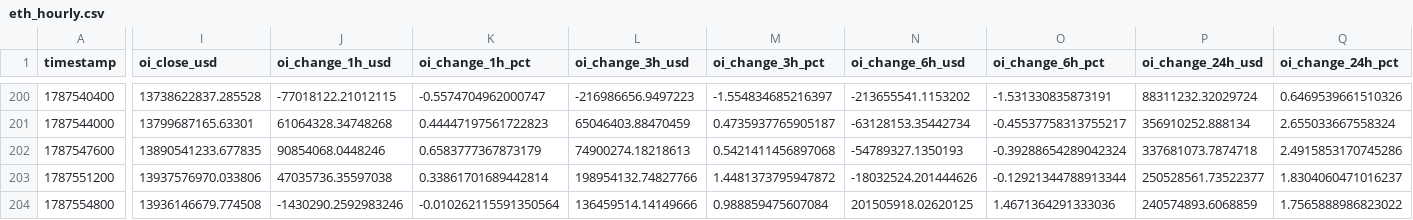
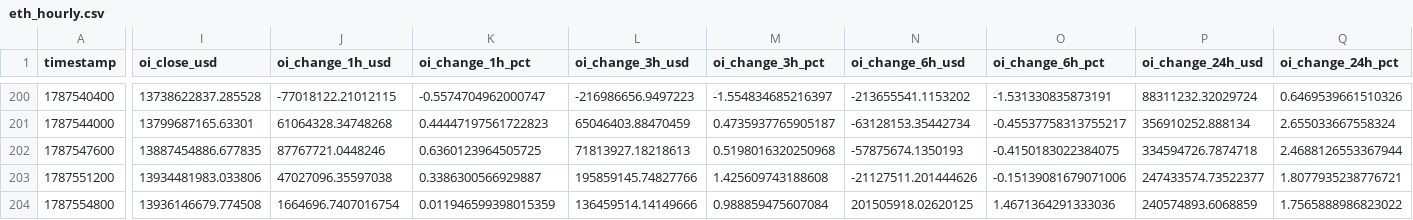
Before and after one commit to aakolodezh-eng/eth-squeeze-watch, a CSV file: eth_hourly.csv, drawn as a sheet; only a part is shown, gaps mark what is left out; the diff covers the shown part only; the diff names each change by its address in the sheet, - before the commit and + after, or states it on an @@ line.

```diff
--- a/eth_hourly.csv
+++ b/eth_hourly.csv
-I202 (oi_close_usd): 13890541233.677835
+I202 (oi_close_usd): 13887454886.677835
-J202 (oi_change_1h_usd): 90854068.0448246
+J202 (oi_change_1h_usd): 87767721.0448246
-K202 (oi_change_1h_pct): 0.6583777367873179
+K202 (oi_change_1h_pct): 0.6360123964505725
-L202 (oi_change_3h_usd): 74900274.18218613
+L202 (oi_change_3h_usd): 71813927.18218613
-M202 (oi_change_3h_pct): 0.5421411456897068
+M202 (oi_change_3h_pct): 0.5198016320250968
-N202 (oi_change_6h_usd): -54789327.1350193
+N202 (oi_change_6h_usd): -57875674.1350193
-O202 (oi_change_6h_pct): -0.39288654289042324
+O202 (oi_change_6h_pct): -0.4150183022384075
-P202 (oi_change_24h_usd): 337681073.7874718
+P202 (oi_change_24h_usd): 334594726.7874718
-Q202 (oi_change_24h_pct): 2.4915853170745286
+Q202 (oi_change_24h_pct): 2.4688126553367944
-I203 (oi_close_usd): 13937576970.033806
+I203 (oi_close_usd): 13934481983.033806
-J203 (oi_change_1h_usd): 47035736.35597038
+J203 (oi_change_1h_usd): 47027096.35597038
-K203 (oi_change_1h_pct): 0.33861701689442814
+K203 (oi_change_1h_pct): 0.3386300566929887
-L203 (oi_change_3h_usd): 198954132.74827766
+L203 (oi_change_3h_usd): 195859145.74827766
-M203 (oi_change_3h_pct): 1.4481373795947872
+M203 (oi_change_3h_pct): 1.425609743188608
-N203 (oi_change_6h_usd): -18032524.201444626
+N203 (oi_change_6h_usd): -21127511.201444626
-O203 (oi_change_6h_pct): -0.12921344788913344
+O203 (oi_change_6h_pct): -0.15139081679071006
-P203 (oi_change_24h_usd): 250528561.73522377
+P203 (oi_change_24h_usd): 247433574.73522377
-Q203 (oi_change_24h_pct): 1.8304060471016237
+Q203 (oi_change_24h_pct): 1.8077935238776721
-J204 (oi_change_1h_usd): -1430290.2592983246
+J204 (oi_change_1h_usd): 1664696.7407016754
-K204 (oi_change_1h_pct): -0.010262115591350564
+K204 (oi_change_1h_pct): 0.011946599398015359
```
Also changed, not shown: 2 edited cells elsewhere in this file.
